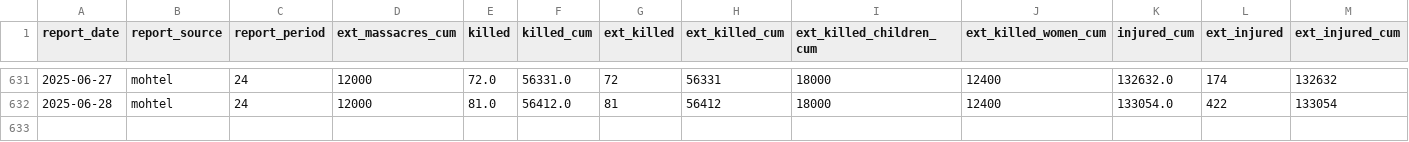
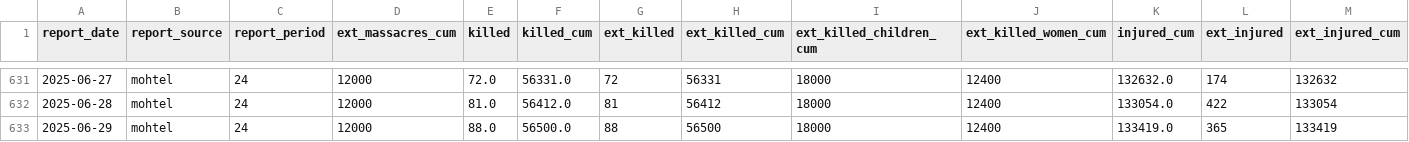
Before and after one commit to akhimed/gaza-dashboard, a CSV file: data/raw/casualties_daily.csv, drawn as a sheet; only a part is shown, gaps mark what is left out; rows hold the shown columns only; the diff names each change by its address in the sheet, - before the commit and + after, or states it on an @@ line.

```diff
--- a/data/raw/casualties_daily.csv
+++ b/data/raw/casualties_daily.csv
+row 633: 2025-06-29 | mohtel | 24 | 12000 | 88.0 | 56500.0 | 88 | 56500 | 18000 | 12400 | 133419.0 | 365 | 133419
```
Also changed, not shown: data/raw/gaza_daily_2025-06-29.csv, 3 other files.
